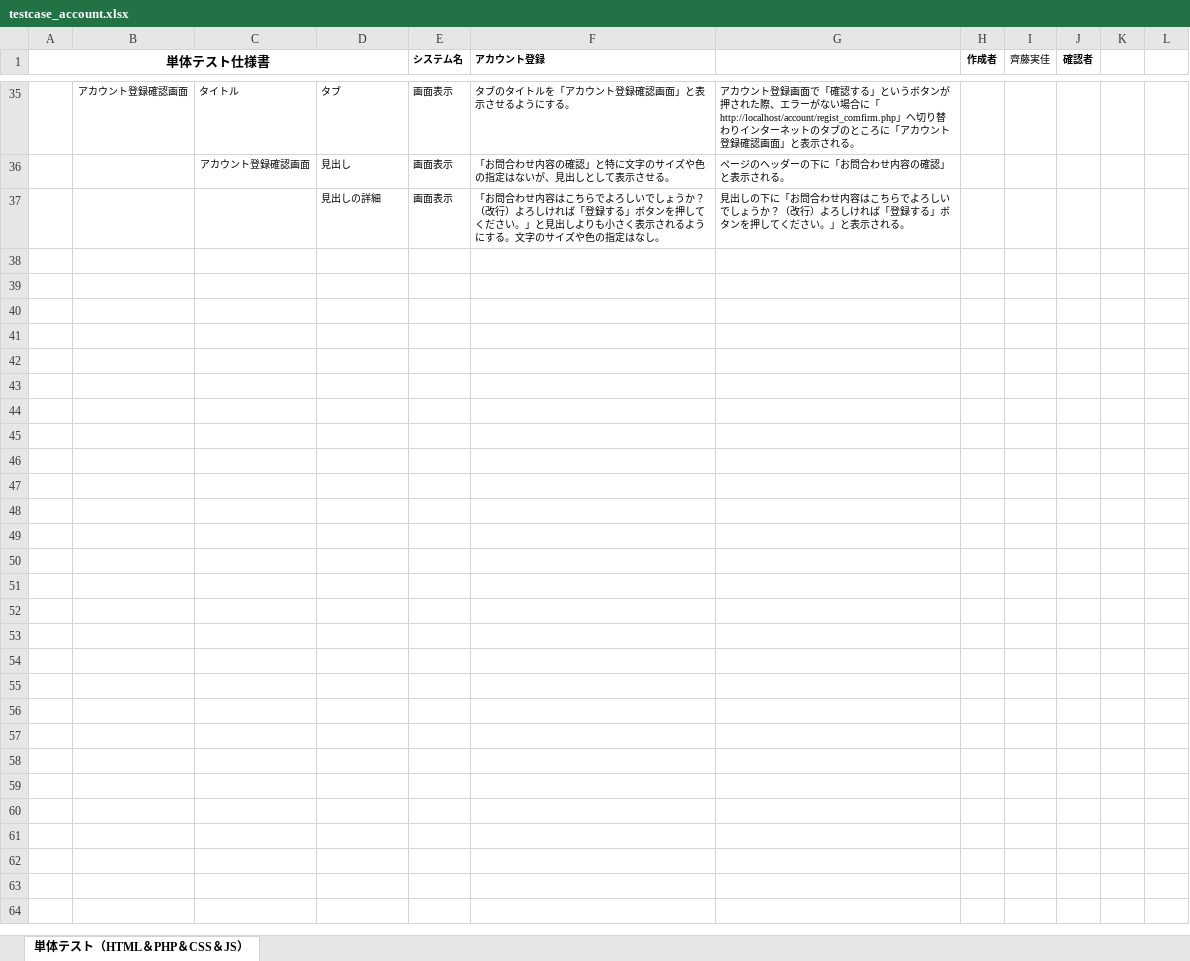
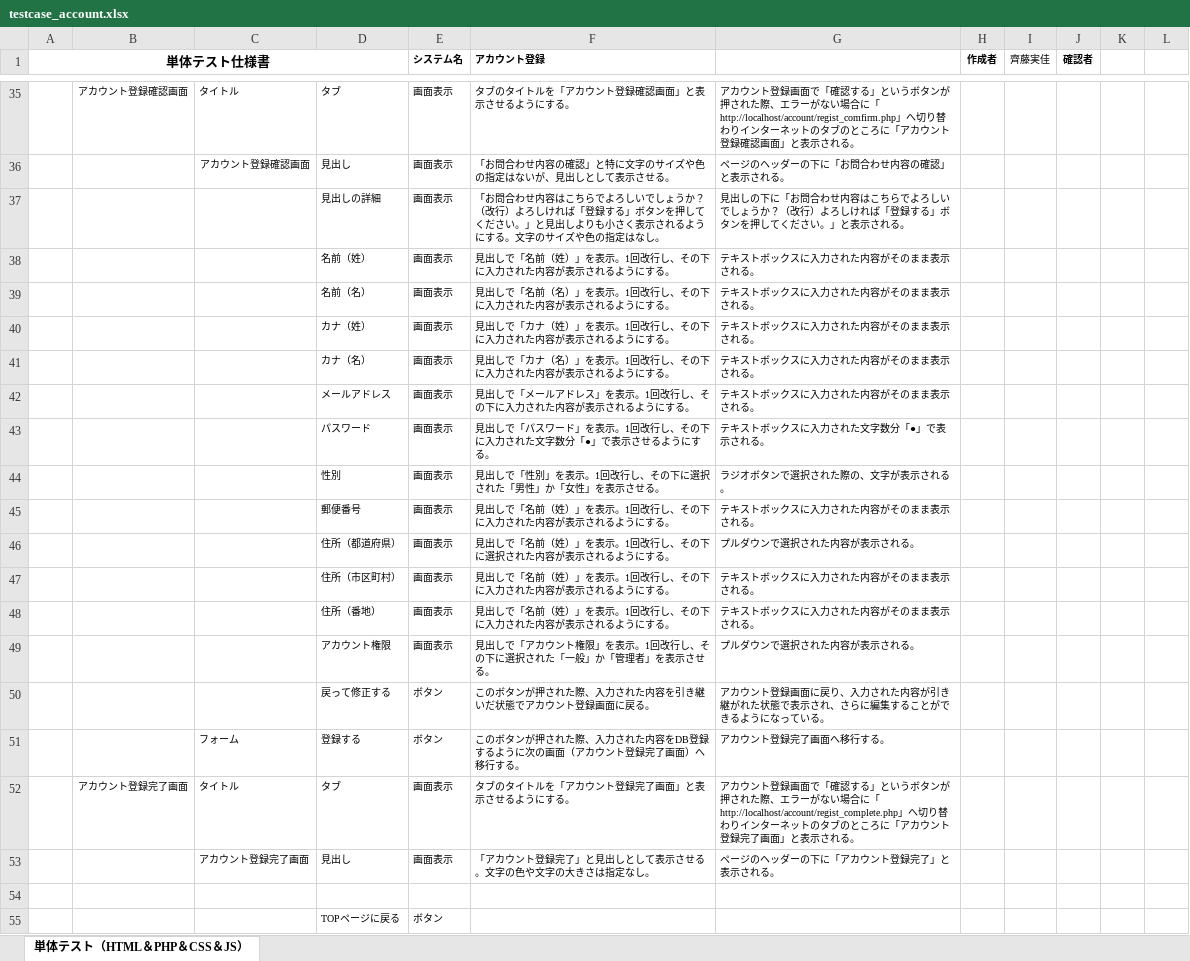
Before and after one commit to test-saitomini/7-Programming-exercises, an Excel workbook: testcase_account.xlsx, sheet 単体テスト（HTML＆PHP＆CSS＆JS）, drawn as a sheet; only a part is shown, gaps mark what is left out; values as stored, in another font and other column widths than the file's, no borders; the diff names each change by its address in the sheet, - before the commit and + after, or states it on an @@ line.

Commit message:
20210528 testcode

```diff
--- a/testcase_account.xlsx (sheet 単体テスト（HTML＆PHP＆CSS＆JS）)
+++ b/testcase_account.xlsx (sheet 単体テスト（HTML＆PHP＆CSS＆JS）)
+row 38:  |  |  | 名前（姓） | 画面表示 | 見出しで「名前（姓）」を表示。1回改行し、その下に入力された内容が表示されるようにする。 | テキストボックスに入力された内容がそのまま表示される。
+row 39:  |  |  | 名前（名） | 画面表示 | 見出しで「名前（名）」を表示。1回改行し、その下に入力された内容が表示されるようにする。 | テキストボックスに入力された内容がそのまま表示される。
+row 40:  |  |  | カナ（姓） | 画面表示 | 見出しで「カナ（姓）」を表示。1回改行し、その下に入力された内容が表示されるようにする。 | テキストボックスに入力された内容がそのまま表示される。
+row 41:  |  |  | カナ（名） | 画面表示 | 見出しで「カナ（名）」を表示。1回改行し、その下に入力された内容が表示されるようにする。 | テキストボックスに入力された内容がそのまま表示される。
+row 42:  |  |  | メールアドレス | 画面表示 | 見出しで「メールアドレス」を表示。1回改行し、その下に入力された内容が表示されるようにする。 | テキストボックスに入力された内容がそのまま表示される。
+row 43:  |  |  | パスワード | 画面表示 | 見出しで「パスワード」を表示。1回改行し、その下に入力された文字数分「●」で表示させるようにする。 | テキストボックスに入力された文字数分「●」で表示される。
+row 44:  |  |  | 性別 | 画面表示 | 見出しで「性別」を表示。1回改行し、その下に選択された「男性」か「女性」を表示させる。 | ラジオボタンで選択された際の、文字が表示される。
+row 45:  |  |  | 郵便番号 | 画面表示 | 見出しで「名前（姓）」を表示。1回改行し、その下に入力された内容が表示されるようにする。 | テキストボックスに入力された内容がそのまま表示される。
+row 46:  |  |  | 住所（都道府県） | 画面表示 | 見出しで「名前（姓）」を表示。1回改行し、その下に選択された内容が表示されるようにする。 | プルダウンで選択された内容が表示される。
+row 47:  |  |  | 住所（市区町村） | 画面表示 | 見出しで「名前（姓）」を表示。1回改行し、その下に入力された内容が表示されるようにする。 | テキストボックスに入力された内容がそのまま表示される。
+row 48:  |  |  | 住所（番地） | 画面表示 | 見出しで「名前（姓）」を表示。1回改行し、その下に入力された内容が表示されるようにする。 | テキストボックスに入力された内容がそのまま表示される。
+row 49:  |  |  | アカウント権限 | 画面表示 | 見出しで「アカウント権限」を表示。1回改行し、その下に選択された「一般」か「管理者」を表示させる。 | プルダウンで選択された内容が表示される。
+row 50:  |  |  | 戻って修正する | ボタン | このボタンが押された際、入力された内容を引き継いだ状態でアカウント登録画面に戻る。 | アカウント登録画面に戻り、入力された内容が引き継がれた状態で表示され、さらに編集することができるようになっている。
+row 51:  |  | フォーム | 登録する | ボタン | このボタンが押された際、入力された内容をDB登録するように次の画面（アカウント登録完了画面）へ移行する。 | アカウント登録完了画面へ移行する。
+row 52:  | アカウント登録完了画面 | タイトル | タブ | 画面表示 | タブのタイトルを「アカウント登録完了画面」と表示させるようにする。 | アカウント登録画面で「確認する」というボタンが押された際、エラーがない場合に「http://localhost/account/regist_complete.php」へ切り替わりインターネットのタブのところに「アカウント登録完了画面」と表示される。
+row 53:  |  | アカウント登録完了画面 | 見出し | 画面表示 | 「アカウント登録完了」と見出しとして表示させる。文字の色や文字の大きさは指定なし。 | ページのヘッダーの下に「アカウント登録完了」と表示される。
+row 54: (empty)
+row 55:  |  |  | TOPページに戻る | ボタン
```
